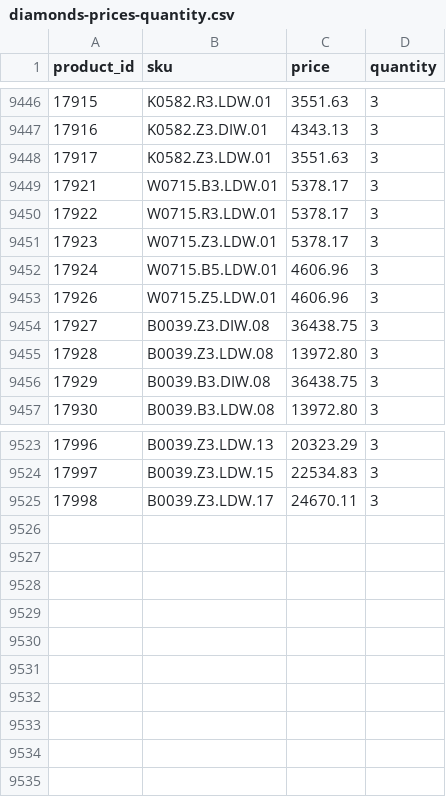
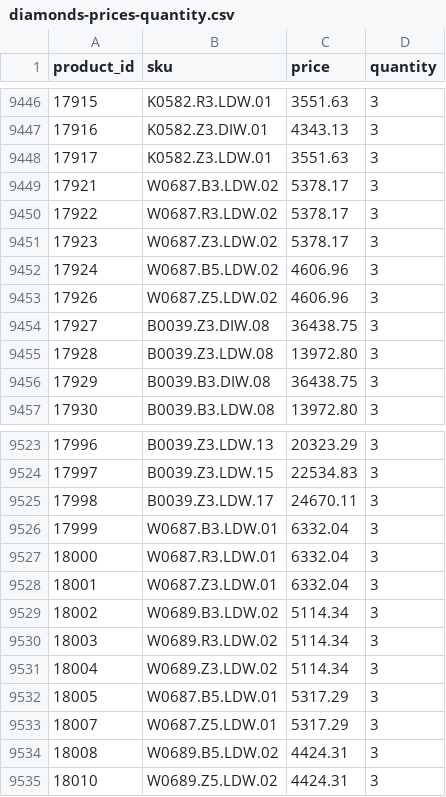
Before and after one commit to G-LOVRIN/BestDiamonds-CSV, a CSV file: diamonds-prices-quantity.csv, drawn as a sheet; only a part is shown, gaps mark what is left out.

```diff
--- a/diamonds-prices-quantity.csv
+++ b/diamonds-prices-quantity.csv
@@ -9448,7 +9448,7 @@ product_id,sku,price,quantity
 17917,K0582.Z3.LDW.01,3551.63,3
-17921,W0715.B3.LDW.01,5378.17,3
-17922,W0715.R3.LDW.01,5378.17,3
-17923,W0715.Z3.LDW.01,5378.17,3
-17924,W0715.B5.LDW.01,4606.96,3
-17926,W0715.Z5.LDW.01,4606.96,3
+17921,W0687.B3.LDW.02,5378.17,3
+17922,W0687.R3.LDW.02,5378.17,3
+17923,W0687.Z3.LDW.02,5378.17,3
+17924,W0687.B5.LDW.02,4606.96,3
+17926,W0687.Z5.LDW.02,4606.96,3
 17927,B0039.Z3.DIW.08,36438.75,3
@@ -9525 +9525,11 @@ product_id,sku,price,quantity
 17998,B0039.Z3.LDW.17,24670.11,3
+17999,W0687.B3.LDW.01,6332.04,3
+18000,W0687.R3.LDW.01,6332.04,3
+18001,W0687.Z3.LDW.01,6332.04,3
+18002,W0689.B3.LDW.02,5114.34,3
+18003,W0689.R3.LDW.02,5114.34,3
+18004,W0689.Z3.LDW.02,5114.34,3
+18005,W0687.B5.LDW.01,5317.29,3
+18007,W0687.Z5.LDW.01,5317.29,3
+18008,W0689.B5.LDW.02,4424.31,3
+18010,W0689.Z5.LDW.02,4424.31,3
```
